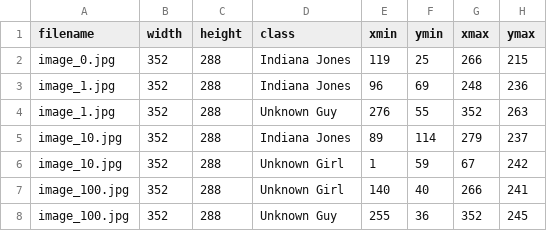
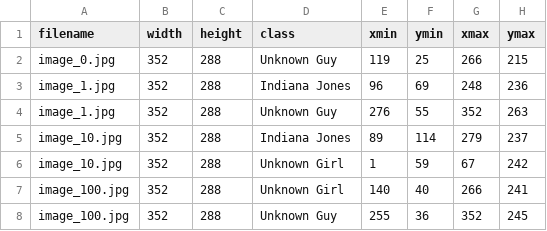
Before and after one commit to norbus161/Indiana-Jones-Defect-Detection, a CSV file: train_data.csv, drawn as a sheet; only a part is shown.

```diff
--- a/train_data.csv
+++ b/train_data.csv
@@ -1,3 +1,3 @@
 filename,width,height,class,xmin,ymin,xmax,ymax
-image_0.jpg,352,288,Indiana Jones,119,25,266,215
+image_0.jpg,352,288,Unknown Guy,119,25,266,215
 image_1.jpg,352,288,Indiana Jones,96,69,248,236
```
Also changed, not shown: 3 other files.
